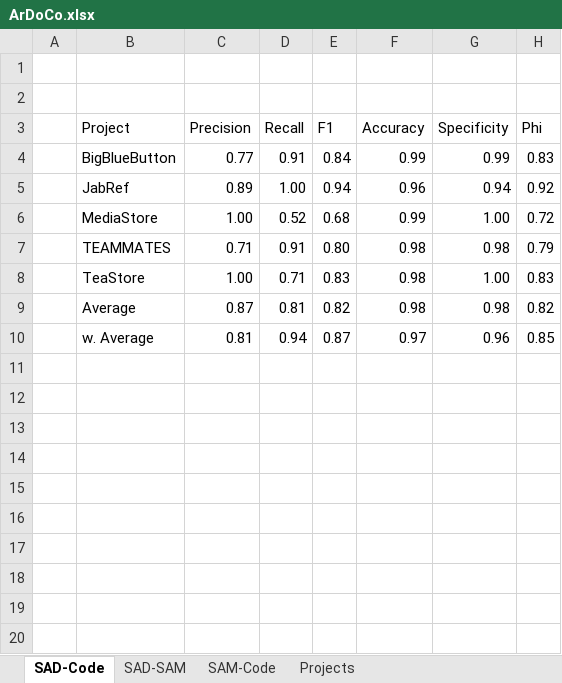
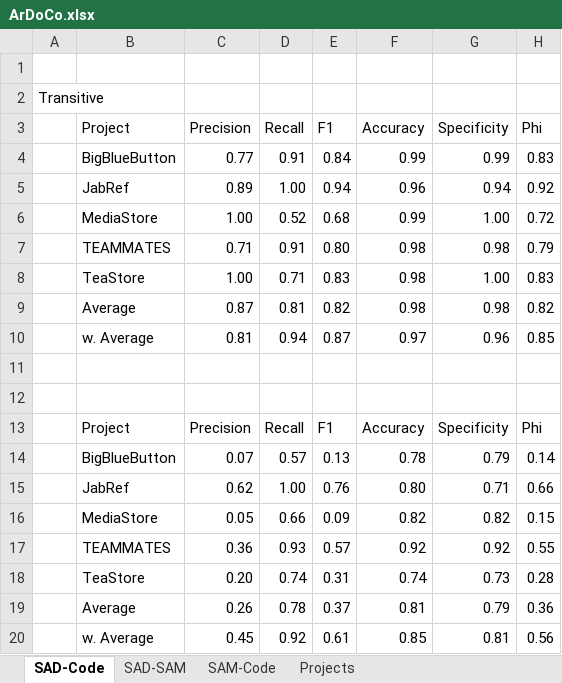
Before and after one commit to ArDoCo/Replication-Package-ICSE24_Recovering-Trace-Links-Between-Software-Documentation-And-Code, an Excel workbook: results/ArDoCo.xlsx, sheet SAD-Code, drawn as a sheet; values as stored, in another font and other column widths than the file's, no borders; the diff names each change by its address in the sheet, - before the commit and + after, or states it on an @@ line.

Commit message:
Add results for direct TLs to ArDoCo.xlsx

```diff
--- a/results/ArDoCo.xlsx (sheet SAD-Code)
+++ b/results/ArDoCo.xlsx (sheet SAD-Code)
-A2: (empty)
+A2: Transitive
+row 11: (empty)
+row 12: (empty)
+row 13:  | Project | Precision | Recall | F1 | Accuracy | Specificity | Phi
+row 14:  | BigBlueButton | 0.07 | 0.57 | 0.13 | 0.78 | 0.79 | 0.14
+row 15:  | JabRef | 0.62 | 1.00 | 0.76 | 0.80 | 0.71 | 0.66
+row 16:  | MediaStore | 0.05 | 0.66 | 0.09 | 0.82 | 0.82 | 0.15
+row 17:  | TEAMMATES | 0.36 | 0.93 | 0.57 | 0.92 | 0.92 | 0.55
+row 18:  | TeaStore | 0.20 | 0.74 | 0.31 | 0.74 | 0.73 | 0.28
+row 19:  | Average | 0.26 | 0.78 | 0.37 | 0.81 | 0.79 | 0.36
+row 20:  | w. Average | 0.45 | 0.92 | 0.61 | 0.85 | 0.81 | 0.56
```
